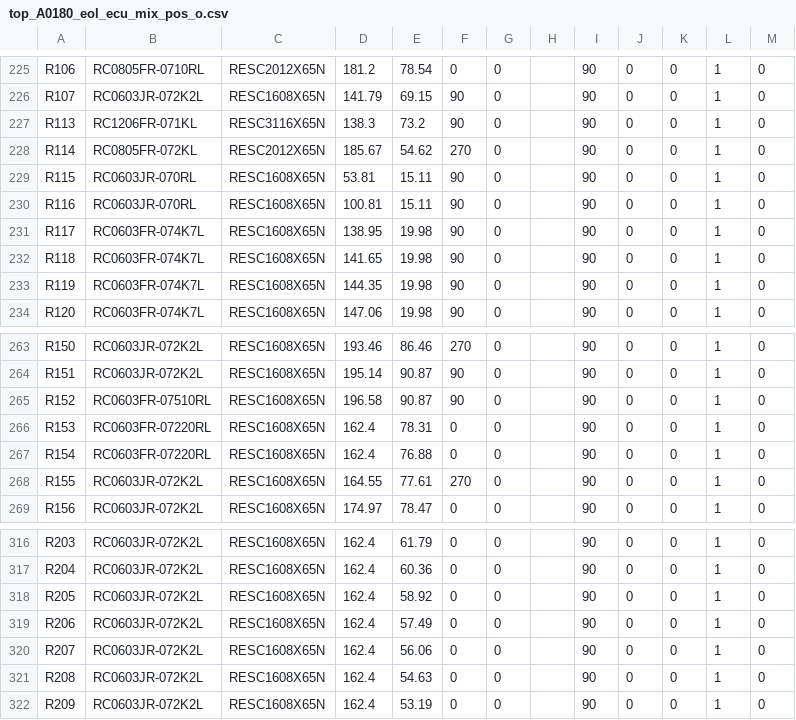
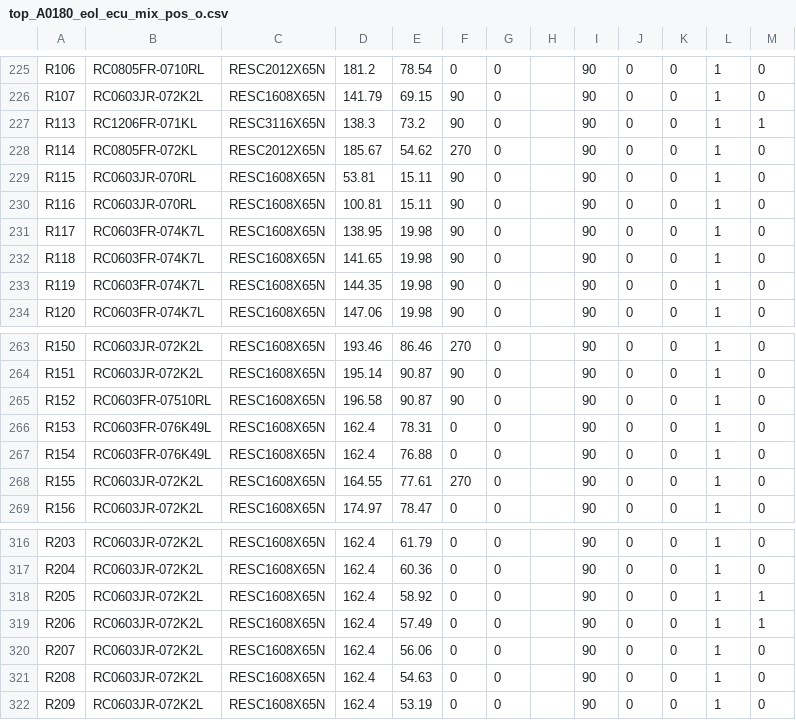
Before and after one commit to TokarskyiAnton/A0180_eol_ecu_mix, a CSV file: assembly/top_A0180_eol_ecu_mix_pos_o.csv, drawn as a sheet; only a part is shown, gaps mark what is left out.

Commit message:
assembly modified, not generated use with caution

```diff
--- a/assembly/top_A0180_eol_ecu_mix_pos_o.csv
+++ b/assembly/top_A0180_eol_ecu_mix_pos_o.csv
@@ -226,3 +226,3 @@ R106,RC0805FR-0710RL,RESC2012X65N,181.2,78.54,0,0,,90,0,0,1,0
 R107,RC0603JR-072K2L,RESC1608X65N,141.79,69.15,90,0,,90,0,0,1,0
-R113,RC1206FR-071KL,RESC3116X65N,138.3,73.2,90,0,,90,0,0,1,0
+R113,RC1206FR-071KL,RESC3116X65N,138.3,73.2,90,0,,90,0,0,1,1
 R114,RC0805FR-072KL,RESC2012X65N,185.67,54.62,270,0,,90,0,0,1,0
@@ -265,4 +265,4 @@ R151,RC0603JR-072K2L,RESC1608X65N,195.14,90.87,90,0,,90,0,0,1,0
 R152,RC0603FR-07510RL,RESC1608X65N,196.58,90.87,90,0,,90,0,0,1,0
-R153,RC0603FR-07220RL,RESC1608X65N,162.4,78.31,0,0,,90,0,0,1,0
-R154,RC0603FR-07220RL,RESC1608X65N,162.4,76.88,0,0,,90,0,0,1,0
+R153,RC0603FR-076K49L,RESC1608X65N,162.4,78.31,0,0,,90,0,0,1,0
+R154,RC0603FR-076K49L,RESC1608X65N,162.4,76.88,0,0,,90,0,0,1,0
 R155,RC0603JR-072K2L,RESC1608X65N,164.55,77.61,270,0,,90,0,0,1,0
@@ -317,4 +317,4 @@ R203,RC0603JR-072K2L,RESC1608X65N,162.4,61.79,0,0,,90,0,0,1,0
 R204,RC0603JR-072K2L,RESC1608X65N,162.4,60.36,0,0,,90,0,0,1,0
-R205,RC0603JR-072K2L,RESC1608X65N,162.4,58.92,0,0,,90,0,0,1,0
-R206,RC0603JR-072K2L,RESC1608X65N,162.4,57.49,0,0,,90,0,0,1,0
+R205,RC0603JR-072K2L,RESC1608X65N,162.4,58.92,0,0,,90,0,0,1,1
+R206,RC0603JR-072K2L,RESC1608X65N,162.4,57.49,0,0,,90,0,0,1,1
 R207,RC0603JR-072K2L,RESC1608X65N,162.4,56.06,0,0,,90,0,0,1,0
```
